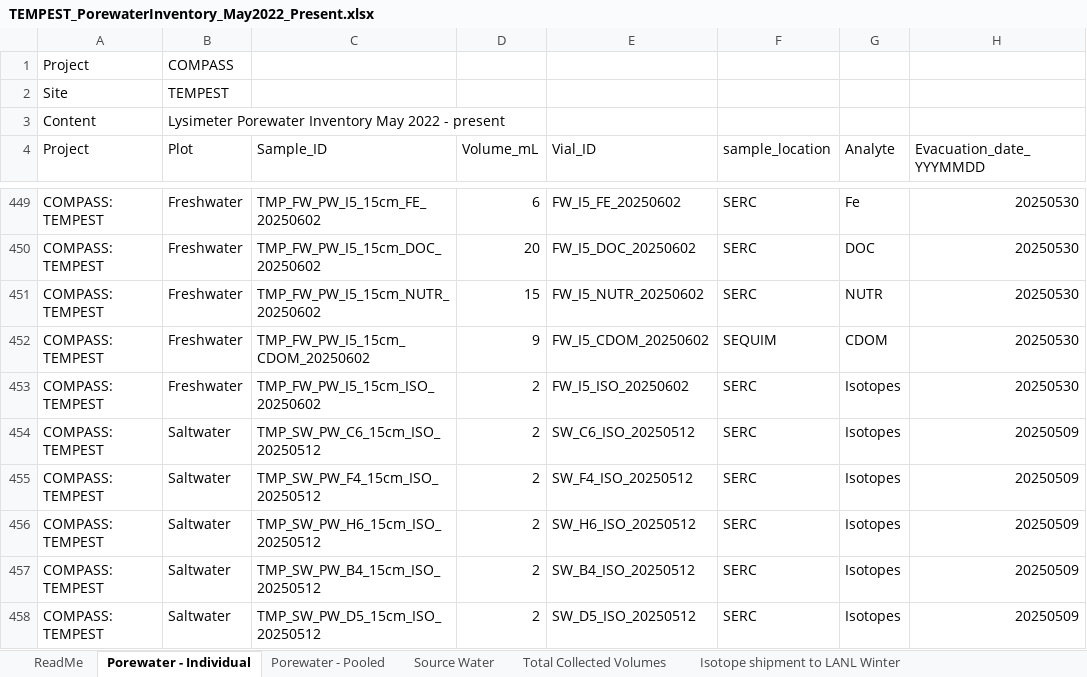
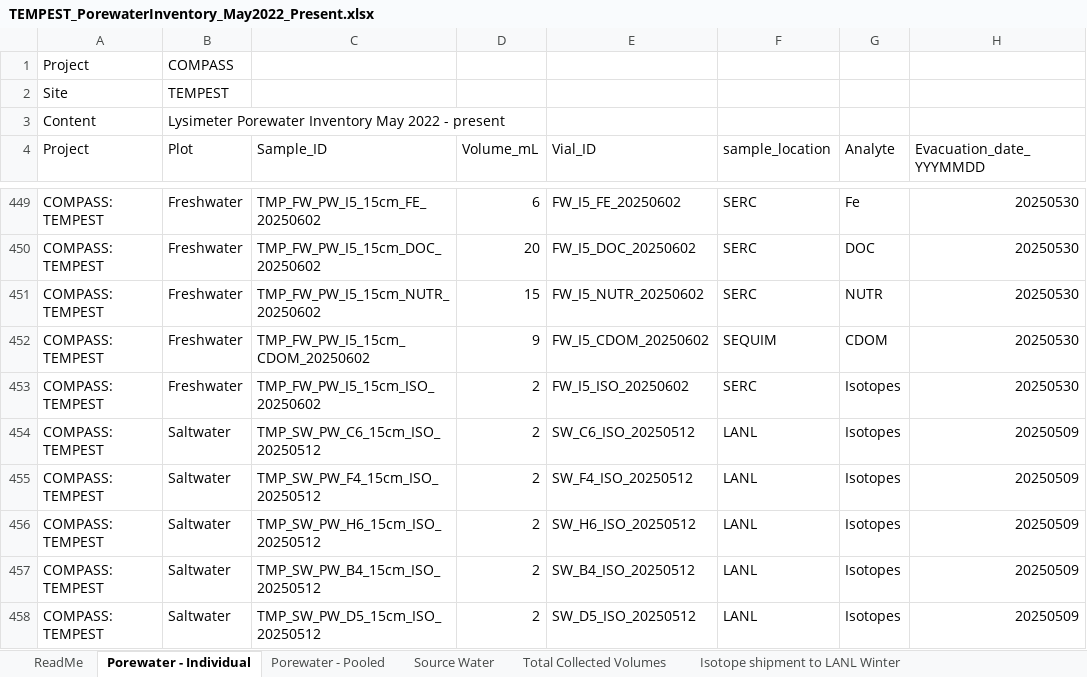
Before and after one commit to COMPASS-DOE/TEMPEST_Porewater, an Excel workbook: processing_scripts/pH/Raw Data/Data from Google Drive/TEMPEST_PorewaterInventory_May2022_Present.xlsx, sheet Porewater - Individual, drawn as a sheet; only a part is shown, gaps mark what is left out; values as stored, in another font and other column widths than the file's, no cell formats; charts and pictures not drawn; the diff covers the shown part only; the diff names each change by its address in the sheet, - before the commit and + after, or states it on an @@ line.

```diff
--- a/processing_scripts/pH/Raw Data/Data from Google Drive/TEMPEST_PorewaterInventory_May2022_Present.xlsx (sheet Porewater - Individual)
+++ b/processing_scripts/pH/Raw Data/Data from Google Drive/TEMPEST_PorewaterInventory_May2022_Present.xlsx (sheet Porewater - Individual)
-F454:F458 (sample_location): SERC
+F454:F458 (sample_location): LANL
```
Also changed, not shown: 1 added row and 37 edited cells elsewhere in this sheet, sheet Source Water, cell formats, processing_scripts/DOC/tmp_doc_2022/TEMPEST_PorewaterInventory_May2022_Present.xlsx, processing_scripts/pH/Raw Data/Data from Google Drive/TEMPEST_Porewater_pH.xlsx, 23 other files.
